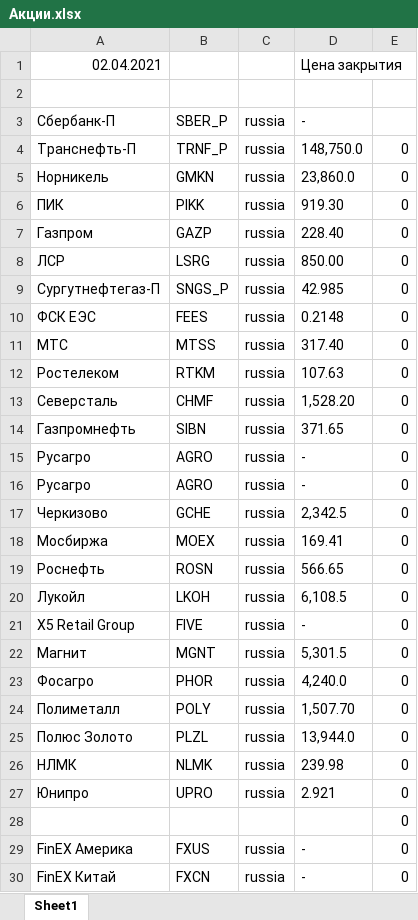
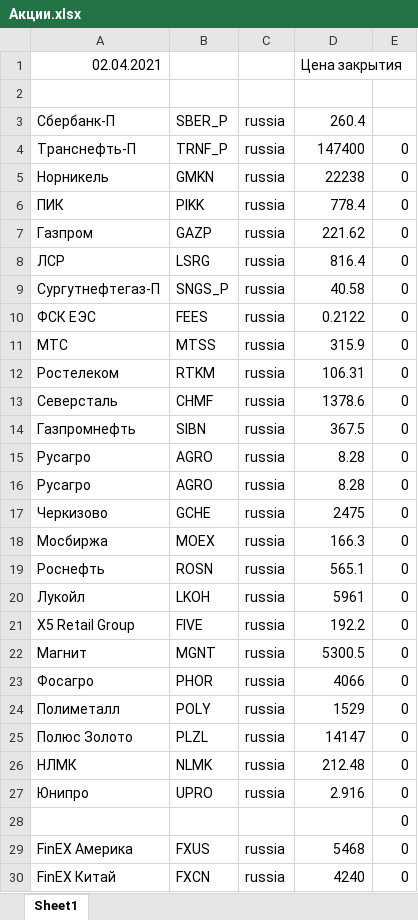
Before and after one commit to Nikineru/Stocks-bot, an Excel workbook: Resources/Акции.xlsx, sheet Sheet1, drawn as a sheet; only a part is shown; values as stored, in another font and other column widths than the file's, no borders; the diff covers the shown part only; the diff names each change by its address in the sheet, - before the commit and + after, or states it on an @@ line.

Commit message:
#Table fix

```diff
--- a/Resources/Акции.xlsx (sheet Sheet1)
+++ b/Resources/Акции.xlsx (sheet Sheet1)
-D3: -
+D3: 260.4
-D4: 148,750.0
+D4: 147400
-D5: 23,860.0
+D5: 22238
-D6: 919.30
+D6: 778.4
-D7: 228.40
+D7: 221.62
-D8: 850.00
+D8: 816.4
-D9: 42.985
+D9: 40.58
-D10: 0.2148
+D10: 0.2122
-D11: 317.40
+D11: 315.9
-D12: 107.63
+D12: 106.31
-D13: 1,528.20
+D13: 1378.6
-D14: 371.65
+D14: 367.5
-D15:D16: -
+D15:D16: 8.28
-D17: 2,342.5
+D17: 2475
-D18: 169.41
+D18: 166.3
-D19: 566.65
+D19: 565.1
-D20: 6,108.5
+D20: 5961
-D21: -
+D21: 192.2
-D22: 5,301.5
+D22: 5300.5
-D23: 4,240.0
+D23: 4066
-D24: 1,507.70
+D24: 1529
-D25: 13,944.0
+D25: 14147
-D26: 239.98
+D26: 212.48
-D27: 2.921
+D27: 2.916
-D29: -
+D29: 5468
-D30: -
+D30: 4240
```
Also changed, not shown: 16 edited cells elsewhere in this sheet, 1 other file.
